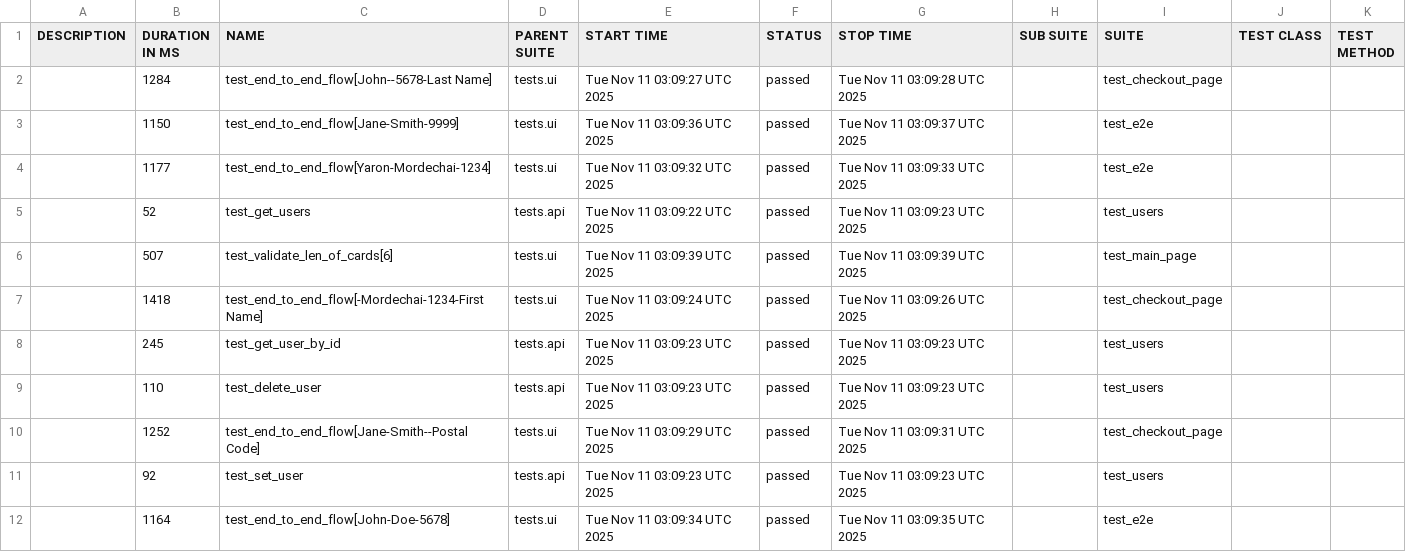
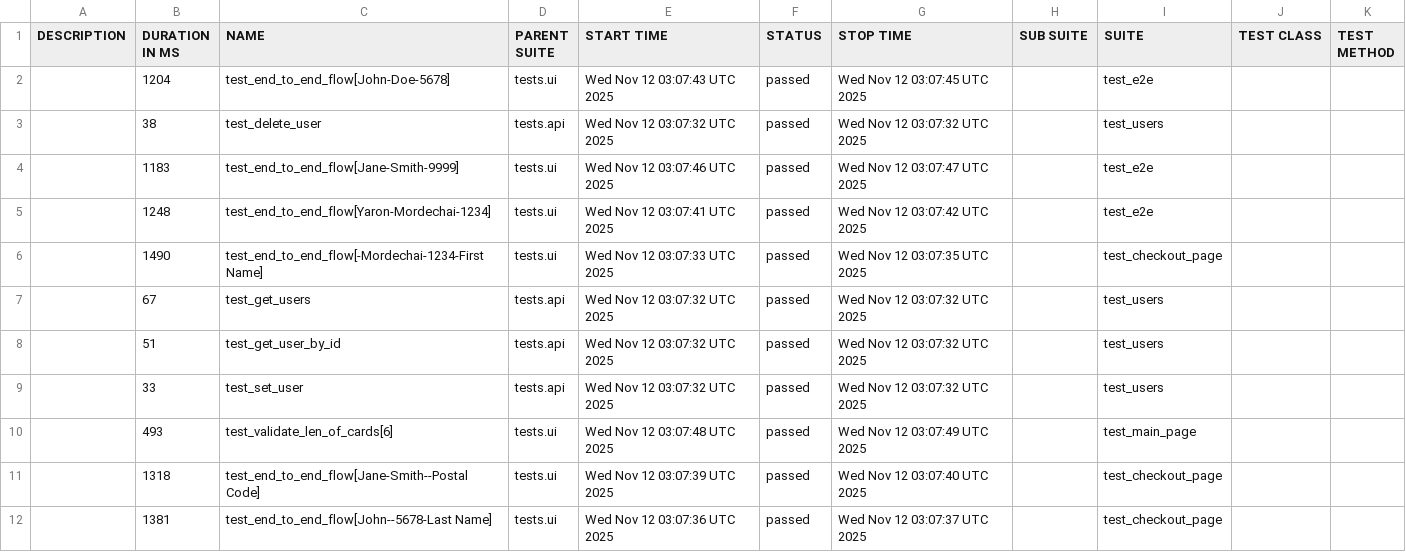
Before and after one commit to Yaronmd/Automation, a CSV file: data/suites.csv, drawn as a sheet.

```diff
--- a/data/suites.csv
+++ b/data/suites.csv
@@ -1,12 +1,12 @@
 "DESCRIPTION","DURATION IN MS","NAME","PARENT SUITE","START TIME","STATUS","STOP TIME","SUB SUITE","SUITE","TEST CLASS","TEST METHOD"
-"","1284","test_end_to_end_flow[John--5678-Last Name]","tests.ui","Tue Nov 11 03:09:27 UTC 2025","passed","Tue Nov 11 03:09:28 UTC 2025","","test_checkout_page","",""
-"","1150","test_end_to_end_flow[Jane-Smith-9999]","tests.ui","Tue Nov 11 03:09:36 UTC 2025","passed","Tue Nov 11 03:09:37 UTC 2025","","test_e2e","",""
-"","1177","test_end_to_end_flow[Yaron-Mordechai-1234]","tests.ui","Tue Nov 11 03:09:32 UTC 2025","passed","Tue Nov 11 03:09:33 UTC 2025","","test_e2e","",""
-"","52","test_get_users","tests.api","Tue Nov 11 03:09:22 UTC 2025","passed","Tue Nov 11 03:09:23 UTC 2025","","test_users","",""
-"","507","test_validate_len_of_cards[6]","tests.ui","Tue Nov 11 03:09:39 UTC 2025","passed","Tue Nov 11 03:09:39 UTC 2025","","test_main_page","",""
-"","1418","test_end_to_end_flow[-Mordechai-1234-First Name]","tests.ui","Tue Nov 11 03:09:24 UTC 2025","passed","Tue Nov 11 03:09:26 UTC 2025","","test_checkout_page","",""
-"","245","test_get_user_by_id","tests.api","Tue Nov 11 03:09:23 UTC 2025","passed","Tue Nov 11 03:09:23 UTC 2025","","test_users","",""
-"","110","test_delete_user","tests.api","Tue Nov 11 03:09:23 UTC 2025","passed","Tue Nov 11 03:09:23 UTC 2025","","test_users","",""
-"","1252","test_end_to_end_flow[Jane-Smith--Postal Code]","tests.ui","Tue Nov 11 03:09:29 UTC 2025","passed","Tue Nov 11 03:09:31 UTC 2025","","test_checkout_page","",""
-"","92","test_set_user","tests.api","Tue Nov 11 03:09:23 UTC 2025","passed","Tue Nov 11 03:09:23 UTC 2025","","test_users","",""
-"","1164","test_end_to_end_flow[John-Doe-5678]","tests.ui","Tue Nov 11 03:09:34 UTC 2025","passed","Tue Nov 11 03:09:35 UTC 2025","","test_e2e","",""
+"","1204","test_end_to_end_flow[John-Doe-5678]","tests.ui","Wed Nov 12 03:07:43 UTC 2025","passed","Wed Nov 12 03:07:45 UTC 2025","","test_e2e","",""
+"","38","test_delete_user","tests.api","Wed Nov 12 03:07:32 UTC 2025","passed","Wed Nov 12 03:07:32 UTC 2025","","test_users","",""
+"","1183","test_end_to_end_flow[Jane-Smith-9999]","tests.ui","Wed Nov 12 03:07:46 UTC 2025","passed","Wed Nov 12 03:07:47 UTC 2025","","test_e2e","",""
+"","1248","test_end_to_end_flow[Yaron-Mordechai-1234]","tests.ui","Wed Nov 12 03:07:41 UTC 2025","passed","Wed Nov 12 03:07:42 UTC 2025","","test_e2e","",""
+"","1490","test_end_to_end_flow[-Mordechai-1234-First Name]","tests.ui","Wed Nov 12 03:07:33 UTC 2025","passed","Wed Nov 12 03:07:35 UTC 2025","","test_checkout_page","",""
+"","67","test_get_users","tests.api","Wed Nov 12 03:07:32 UTC 2025","passed","Wed Nov 12 03:07:32 UTC 2025","","test_users","",""
+"","51","test_get_user_by_id","tests.api","Wed Nov 12 03:07:32 UTC 2025","passed","Wed Nov 12 03:07:32 UTC 2025","","test_users","",""
+"","33","test_set_user","tests.api","Wed Nov 12 03:07:32 UTC 2025","passed","Wed Nov 12 03:07:32 UTC 2025","","test_users","",""
+"","493","test_validate_len_of_cards[6]","tests.ui","Wed Nov 12 03:07:48 UTC 2025","passed","Wed Nov 12 03:07:49 UTC 2025","","test_main_page","",""
+"","1318","test_end_to_end_flow[Jane-Smith--Postal Code]","tests.ui","Wed Nov 12 03:07:39 UTC 2025","passed","Wed Nov 12 03:07:40 UTC 2025","","test_checkout_page","",""
+"","1381","test_end_to_end_flow[John--5678-Last Name]","tests.ui","Wed Nov 12 03:07:36 UTC 2025","passed","Wed Nov 12 03:07:37 UTC 2025","","test_checkout_page","",""
```
Also changed, not shown: 48 other files.
